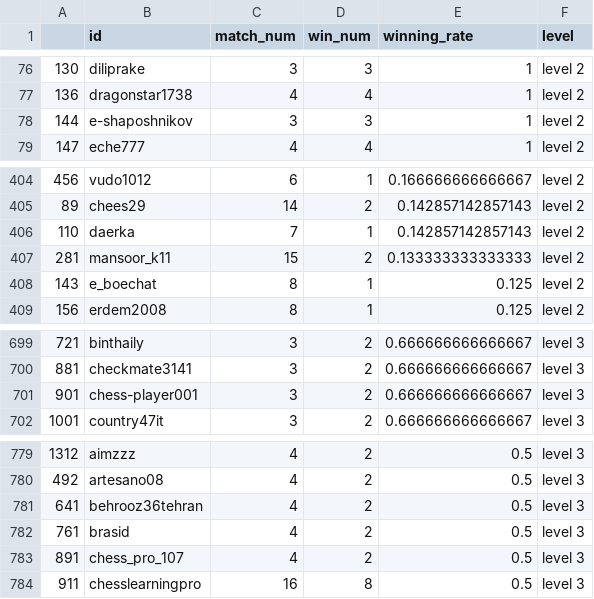
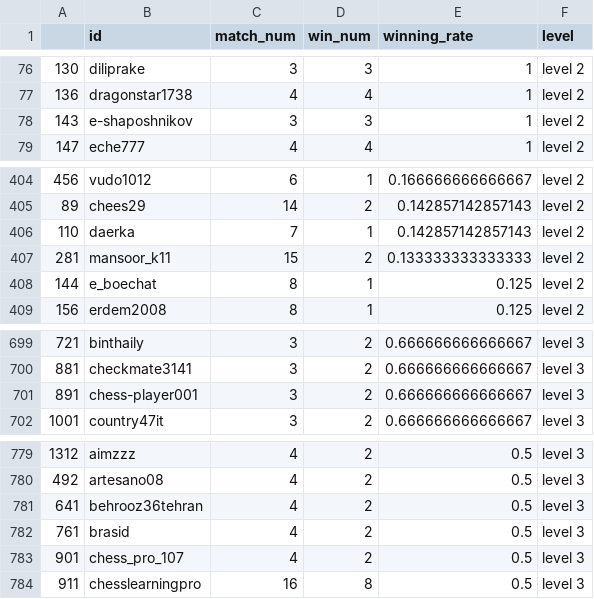
Before and after one commit to wangyis/EDAV_group17_chess, a CSV file: dataset/rank.csv, drawn as a sheet; only a part is shown, gaps mark what is left out.

```diff
--- a/dataset/rank.csv
+++ b/dataset/rank.csv
@@ -77,3 +77,3 @@
 "136","dragonstar1738",4,4,1,"level 2"
-"144","e-shaposhnikov",3,3,1,"level 2"
+"143","e-shaposhnikov",3,3,1,"level 2"
 "147","eche777",4,4,1,"level 2"
@@ -407,3 +407,3 @@
 "281","mansoor_k11",15,2,0.133333333333333,"level 2"
-"143","e_boechat",8,1,0.125,"level 2"
+"144","e_boechat",8,1,0.125,"level 2"
 "156","erdem2008",8,1,0.125,"level 2"
@@ -700,3 +700,3 @@
 "881","checkmate3141",3,2,0.666666666666667,"level 3"
-"901","chess-player001",3,2,0.666666666666667,"level 3"
+"891","chess-player001",3,2,0.666666666666667,"level 3"
 "1001","country47it",3,2,0.666666666666667,"level 3"
@@ -782,3 +782,3 @@
 "761","brasid",4,2,0.5,"level 3"
-"891","chess_pro_107",4,2,0.5,"level 3"
+"901","chess_pro_107",4,2,0.5,"level 3"
 "911","chesslearningpro",16,8,0.5,"level 3"
```
Also changed, not shown: 18 other files.
